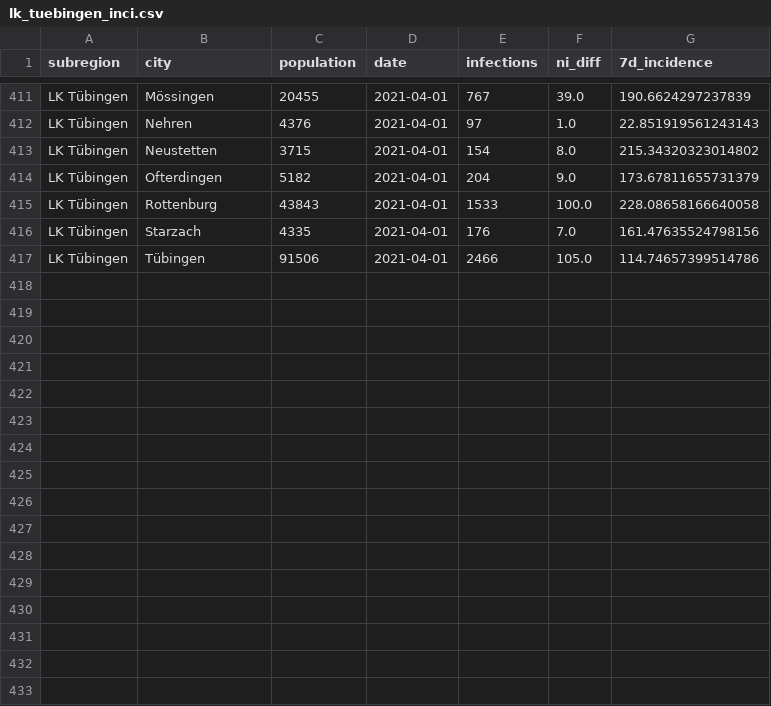
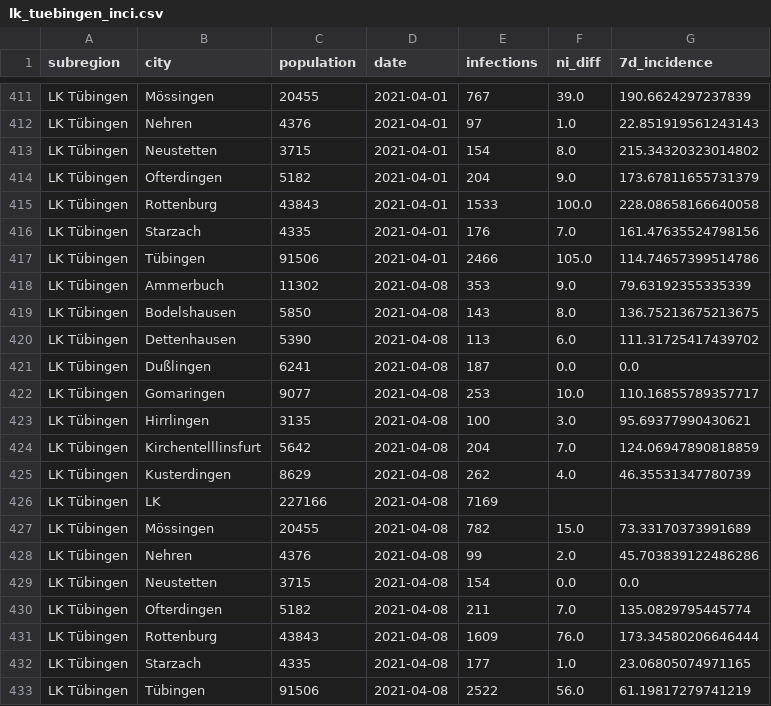
Before and after one commit to FrankGrimm/COVID19-Data-LKTuebingen, a CSV file: lk_tuebingen_inci.csv, drawn as a sheet; only a part is shown, gaps mark what is left out; the diff names each change by its address in the sheet, - before the commit and + after, or states it on an @@ line.

```diff
--- a/lk_tuebingen_inci.csv
+++ b/lk_tuebingen_inci.csv
+row 418: LK Tübingen | Ammerbuch | 11302 | 2021-04-08 | 353 | 9.0 | 79.63192355335339
+row 419: LK Tübingen | Bodelshausen | 5850 | 2021-04-08 | 143 | 8.0 | 136.75213675213675
+row 420: LK Tübingen | Dettenhausen | 5390 | 2021-04-08 | 113 | 6.0 | 111.31725417439702
+row 421: LK Tübingen | Dußlingen | 6241 | 2021-04-08 | 187 | 0.0 | 0.0
+row 422: LK Tübingen | Gomaringen | 9077 | 2021-04-08 | 253 | 10.0 | 110.16855789357717
+row 423: LK Tübingen | Hirrlingen | 3135 | 2021-04-08 | 100 | 3.0 | 95.69377990430621
+row 424: LK Tübingen | Kirchentelllinsfurt | 5642 | 2021-04-08 | 204 | 7.0 | 124.06947890818859
+row 425: LK Tübingen | Kusterdingen | 8629 | 2021-04-08 | 262 | 4.0 | 46.35531347780739
+row 426: LK Tübingen | LK | 227166 | 2021-04-08 | 7169
+row 427: LK Tübingen | Mössingen | 20455 | 2021-04-08 | 782 | 15.0 | 73.33170373991689
+row 428: LK Tübingen | Nehren | 4376 | 2021-04-08 | 99 | 2.0 | 45.703839122486286
+row 429: LK Tübingen | Neustetten | 3715 | 2021-04-08 | 154 | 0.0 | 0.0
+row 430: LK Tübingen | Ofterdingen | 5182 | 2021-04-08 | 211 | 7.0 | 135.0829795445774
+row 431: LK Tübingen | Rottenburg | 43843 | 2021-04-08 | 1609 | 76.0 | 173.34580206646444
+row 432: LK Tübingen | Starzach | 4335 | 2021-04-08 | 177 | 1.0 | 23.06805074971165
+row 433: LK Tübingen | Tübingen | 91506 | 2021-04-08 | 2522 | 56.0 | 61.19817279741219
```
Also changed, not shown: lk_tuebingen.csv, 3 other files.
